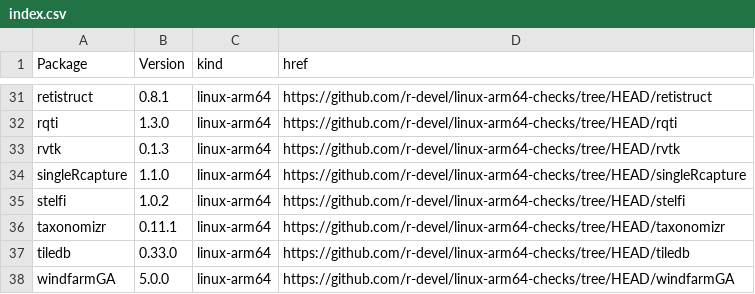
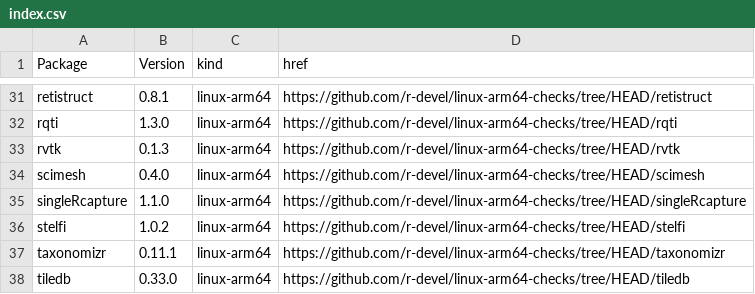
Before and after one commit to r-devel/linux-arm64-checks, a CSV file: index.csv, drawn as a sheet; only a part is shown, gaps mark what is left out; the shorter side is filled out with more unchanged rows; the diff names each change by its address in the sheet, - before the commit and + after, or states it on an @@ line.

```diff
--- a/index.csv
+++ b/index.csv
+row 34: scimesh | 0.4.0 | linux-arm64 | https://github.com/r-devel/linux-arm64-checks/tree/HEAD/scimesh
```
Also changed, not shown: 4 other files.
